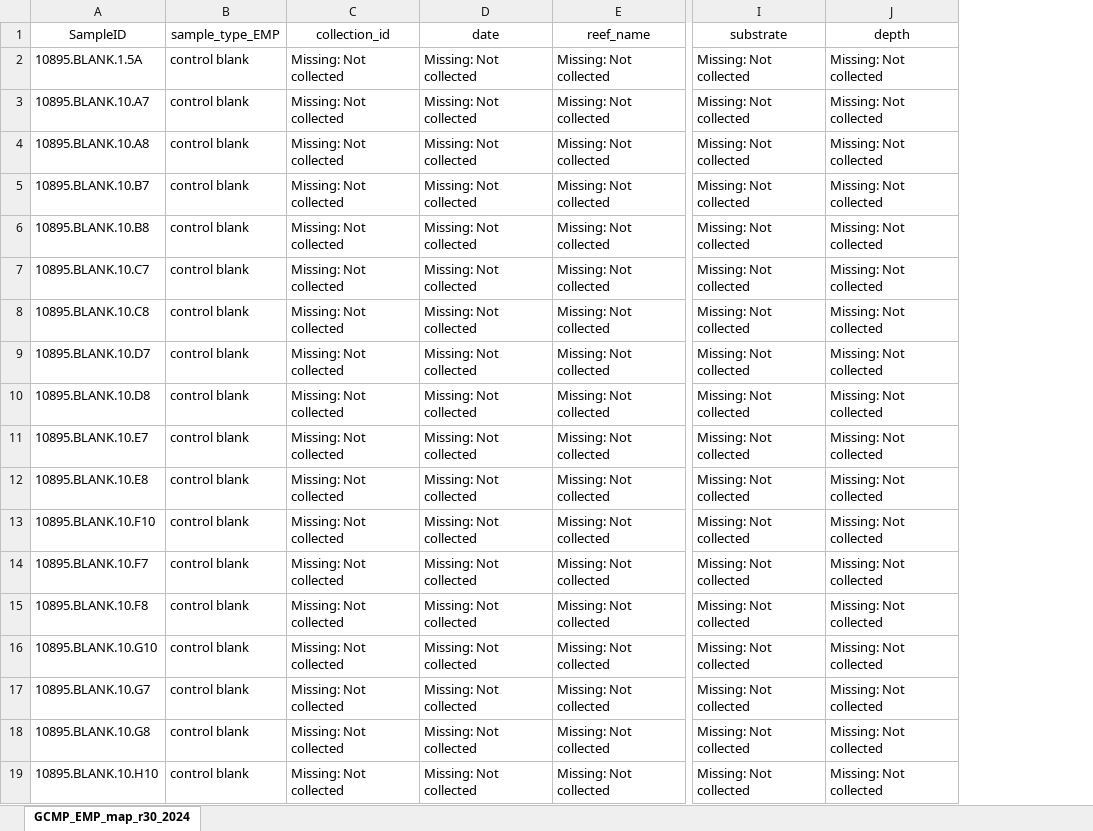
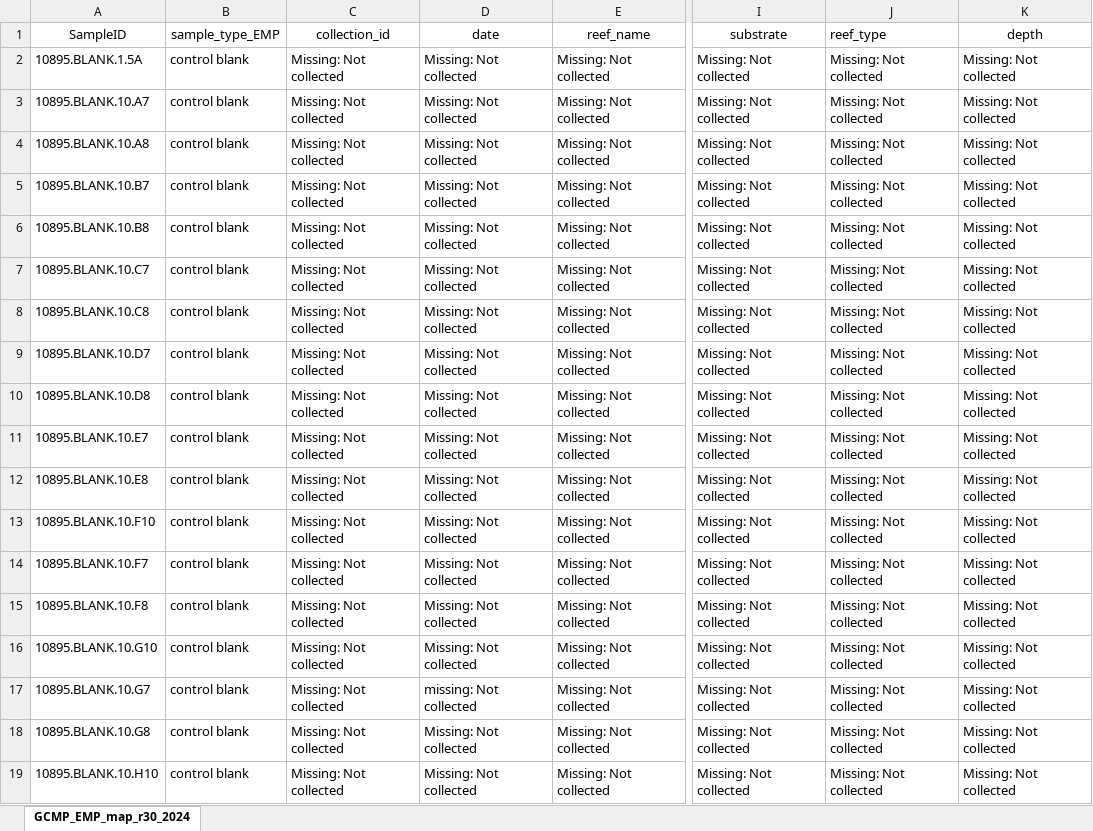
Before and after one commit to ericcrandall/GCMP2GEOME, an Excel workbook: GCMP_EMP_map_r30_v2_Current.xlsx, sheet GCMP_EMP_map_r30_2024, drawn as a sheet; only a part is shown, gaps mark what is left out; values as stored, in another font and other column widths than the file's, no borders; the diff names each change by its address in the sheet, - before the commit and + after, or states it on an @@ line.

Commit message:
Removed columns from the import section that was not included in the latest mapping file. I also added the column reef_type which I removed from the mapping file by mistake.

```diff
--- a/GCMP_EMP_map_r30_v2_Current.xlsx (sheet GCMP_EMP_map_r30_2024)
+++ b/GCMP_EMP_map_r30_v2_Current.xlsx (sheet GCMP_EMP_map_r30_2024)
+column J (reef_type), rows 2-19: all Missing: Not collected
-D17 (date): Missing: Not collected
+D17 (date): missing: Not collected
```
Also changed, not shown: 2 other files.
